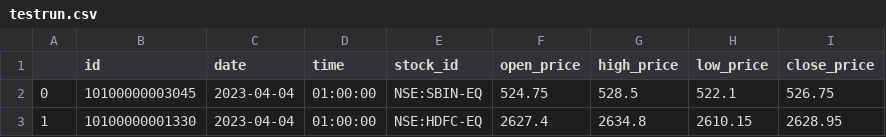
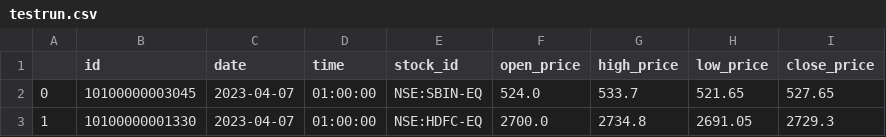
Before and after one commit to thepraveen19/stock_sdk, a CSV file: testrun.csv, drawn as a sheet.

Commit message:
populate_stock.py created

```diff
--- a/testrun.csv
+++ b/testrun.csv
@@ -1,3 +1,3 @@
 ,id,date,time,stock_id,open_price,high_price,low_price,close_price
-0,10100000003045,2023-04-04,01:00:00,NSE:SBIN-EQ,524.75,528.5,522.1,526.75
-1,10100000001330,2023-04-04,01:00:00,NSE:HDFC-EQ,2627.4,2634.8,2610.15,2628.95
+0,10100000003045,2023-04-07,01:00:00,NSE:SBIN-EQ,524.0,533.7,521.65,527.65
+1,10100000001330,2023-04-07,01:00:00,NSE:HDFC-EQ,2700.0,2734.8,2691.05,2729.3
```
Also changed, not shown: 10 other files.
